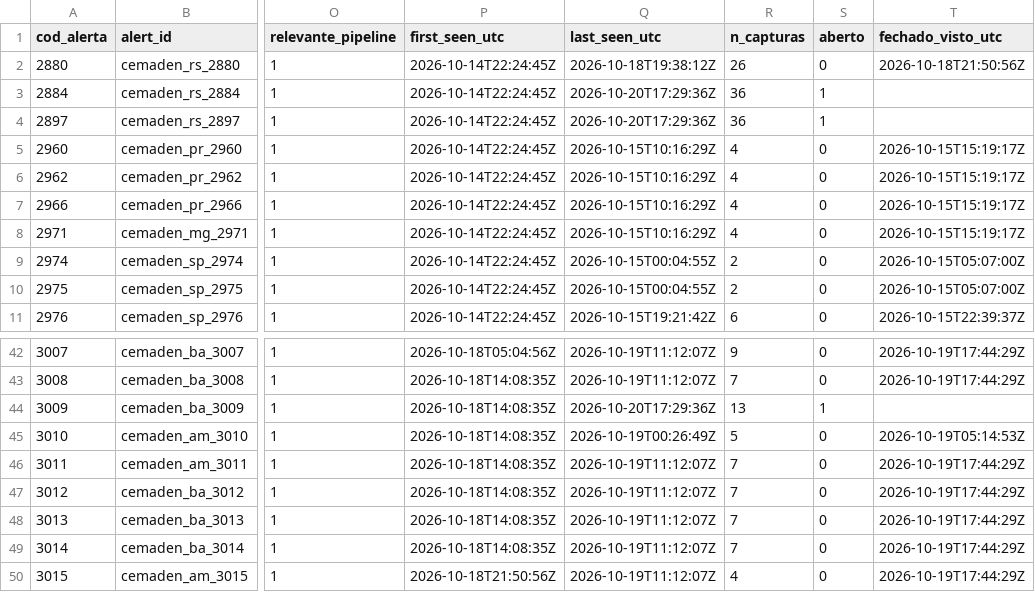
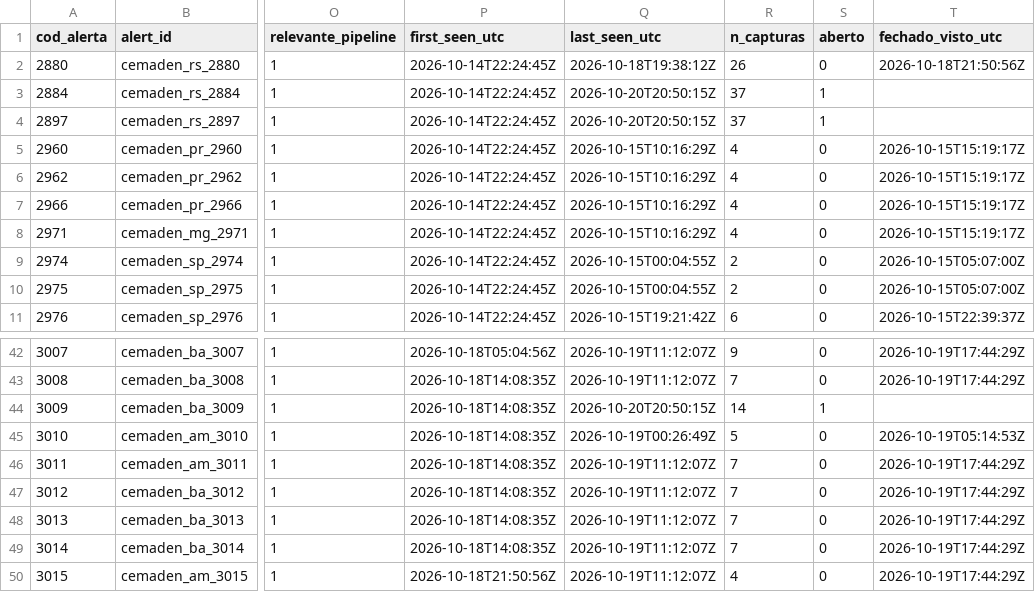
Before and after one commit to alvarocoutinho/crisis-dashboard, a CSV file: data/cemaden/alertas_observados.csv, drawn as a sheet; only a part is shown, gaps mark what is left out; the diff names each change by its address in the sheet, - before the commit and + after, or states it on an @@ line.

```diff
--- a/data/cemaden/alertas_observados.csv
+++ b/data/cemaden/alertas_observados.csv
-Q3:Q4 (last_seen_utc): 2026-10-20T17:29:36Z
+Q3:Q4 (last_seen_utc): 2026-10-20T20:50:15Z
-R3:R4 (n_capturas): 36
+R3:R4 (n_capturas): 37
-Q44 (last_seen_utc): 2026-10-20T17:29:36Z
+Q44 (last_seen_utc): 2026-10-20T20:50:15Z
-R44 (n_capturas): 13
+R44 (n_capturas): 14
```
Also changed, not shown: data/cemaden/capturas.csv.
